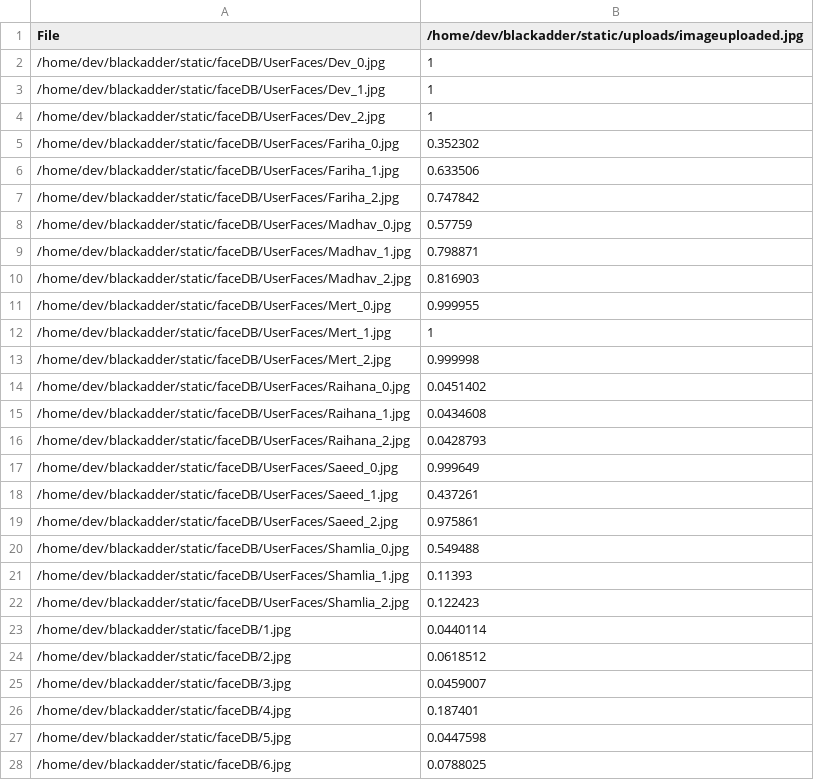
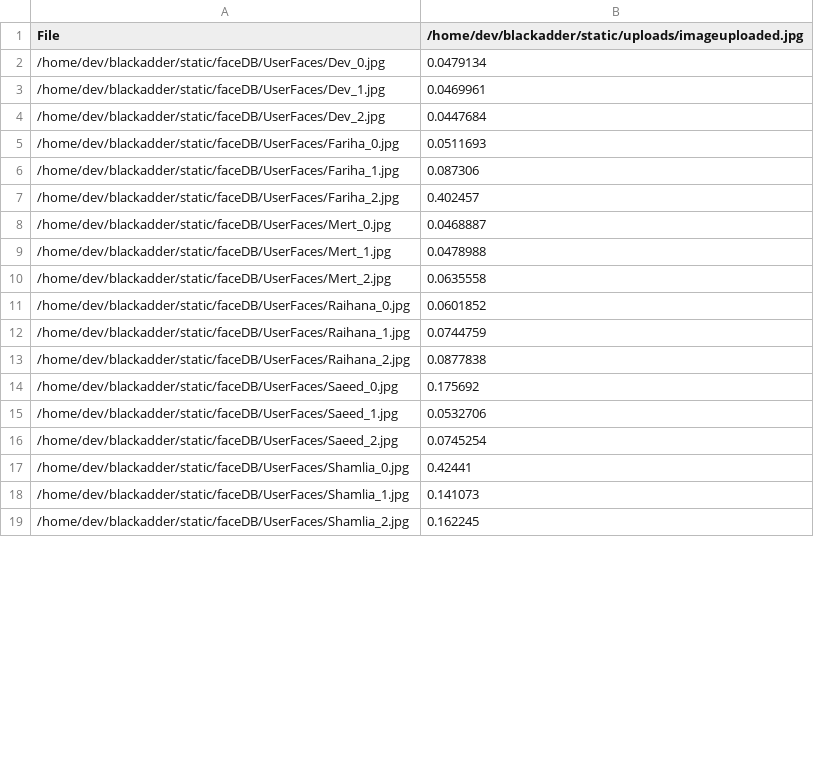
Before and after one commit to devdua/blackadder, a CSV file: Results/faceSearch.csv, drawn as a sheet; only a part is shown; the diff covers the shown part only.

```diff
--- a/Results/faceSearch.csv
+++ b/Results/faceSearch.csv
@@ -1,28 +1,19 @@
 File,/home/dev/blackadder/static/uploads/imageuploaded.jpg
-/home/dev/blackadder/static/faceDB/UserFaces/Dev_0.jpg,1
-/home/dev/blackadder/static/faceDB/UserFaces/Dev_1.jpg,1
-/home/dev/blackadder/static/faceDB/UserFaces/Dev_2.jpg,1
-/home/dev/blackadder/static/faceDB/UserFaces/Fariha_0.jpg,0.352302
-/home/dev/blackadder/static/faceDB/UserFaces/Fariha_1.jpg,0.633506
-/home/dev/blackadder/static/faceDB/UserFaces/Fariha_2.jpg,0.747842
-/home/dev/blackadder/static/faceDB/UserFaces/Madhav_0.jpg,0.57759
-/home/dev/blackadder/static/faceDB/UserFaces/Madhav_1.jpg,0.798871
-/home/dev/blackadder/static/faceDB/UserFaces/Madhav_2.jpg,0.816903
-/home/dev/blackadder/static/faceDB/UserFaces/Mert_0.jpg,0.999955
-/home/dev/blackadder/static/faceDB/UserFaces/Mert_1.jpg,1
-/home/dev/blackadder/static/faceDB/UserFaces/Mert_2.jpg,0.999998
-/home/dev/blackadder/static/faceDB/UserFaces/Raihana_0.jpg,0.0451402
-/home/dev/blackadder/static/faceDB/UserFaces/Raihana_1.jpg,0.0434608
-/home/dev/blackadder/static/faceDB/UserFaces/Raihana_2.jpg,0.0428793
-/home/dev/blackadder/static/faceDB/UserFaces/Saeed_0.jpg,0.999649
-/home/dev/blackadder/static/faceDB/UserFaces/Saeed_1.jpg,0.437261
-/home/dev/blackadder/static/faceDB/UserFaces/Saeed_2.jpg,0.975861
-/home/dev/blackadder/static/faceDB/UserFaces/Shamlia_0.jpg,0.549488
-/home/dev/blackadder/static/faceDB/UserFaces/Shamlia_1.jpg,0.11393
-/home/dev/blackadder/static/faceDB/UserFaces/Shamlia_2.jpg,0.122423
-/home/dev/blackadder/static/faceDB/1.jpg,0.0440114
-/home/dev/blackadder/static/faceDB/2.jpg,0.0618512
-/home/dev/blackadder/static/faceDB/3.jpg,0.0459007
-/home/dev/blackadder/static/faceDB/4.jpg,0.187401
-/home/dev/blackadder/static/faceDB/5.jpg,0.0447598
-/home/dev/blackadder/static/faceDB/6.jpg,0.0788025
+/home/dev/blackadder/static/faceDB/UserFaces/Dev_0.jpg,0.0479134
+/home/dev/blackadder/static/faceDB/UserFaces/Dev_1.jpg,0.0469961
+/home/dev/blackadder/static/faceDB/UserFaces/Dev_2.jpg,0.0447684
+/home/dev/blackadder/static/faceDB/UserFaces/Fariha_0.jpg,0.0511693
+/home/dev/blackadder/static/faceDB/UserFaces/Fariha_1.jpg,0.087306
+/home/dev/blackadder/static/faceDB/UserFaces/Fariha_2.jpg,0.402457
+/home/dev/blackadder/static/faceDB/UserFaces/Mert_0.jpg,0.0468887
+/home/dev/blackadder/static/faceDB/UserFaces/Mert_1.jpg,0.0478988
+/home/dev/blackadder/static/faceDB/UserFaces/Mert_2.jpg,0.0635558
+/home/dev/blackadder/static/faceDB/UserFaces/Raihana_0.jpg,0.0601852
+/home/dev/blackadder/static/faceDB/UserFaces/Raihana_1.jpg,0.0744759
+/home/dev/blackadder/static/faceDB/UserFaces/Raihana_2.jpg,0.0877838
+/home/dev/blackadder/static/faceDB/UserFaces/Saeed_0.jpg,0.175692
+/home/dev/blackadder/static/faceDB/UserFaces/Saeed_1.jpg,0.0532706
+/home/dev/blackadder/static/faceDB/UserFaces/Saeed_2.jpg,0.0745254
+/home/dev/blackadder/static/faceDB/UserFaces/Shamlia_0.jpg,0.42441
+/home/dev/blackadder/static/faceDB/UserFaces/Shamlia_1.jpg,0.141073
+/home/dev/blackadder/static/faceDB/UserFaces/Shamlia_2.jpg,0.162245
```
Also changed, not shown: 4 added rows and 5 removed rows elsewhere in this file, 20 other files.
